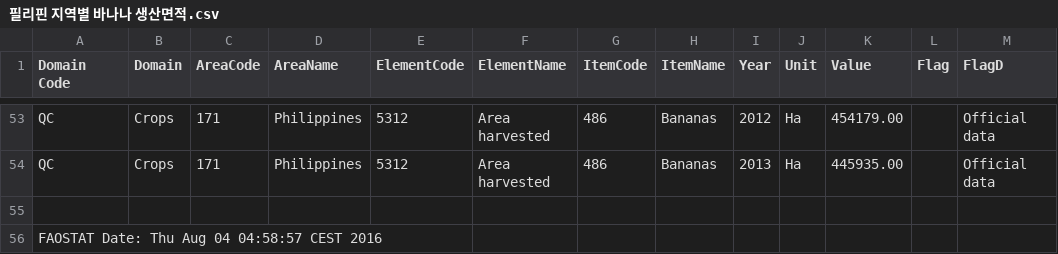
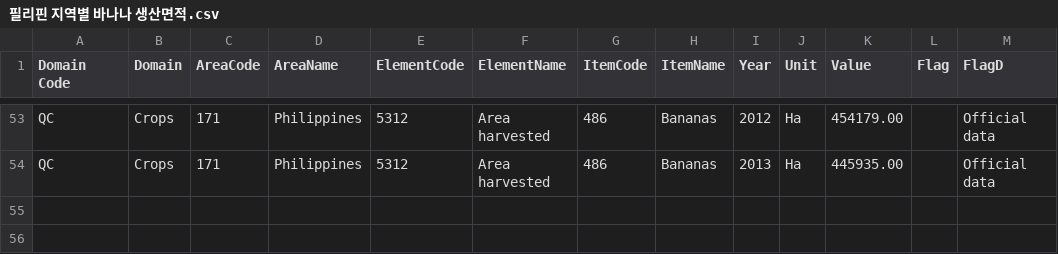
Before and after one commit to maetamong/O.Ba, a CSV file: 필리핀 지역별 바나나 생산면적.csv, drawn as a sheet; only a part is shown, gaps mark what is left out; the diff names each change by its address in the sheet, - before the commit and + after, or states it on an @@ line.

Commit message:
Update 필리핀 지역별 바나나 생산면적.csv

```diff
--- a/필리핀 지역별 바나나 생산면적.csv
+++ b/필리핀 지역별 바나나 생산면적.csv
-row 55: (empty)
-row 56: FAOSTAT Date: Thu Aug 04 04:58:57 CEST 2016
```
